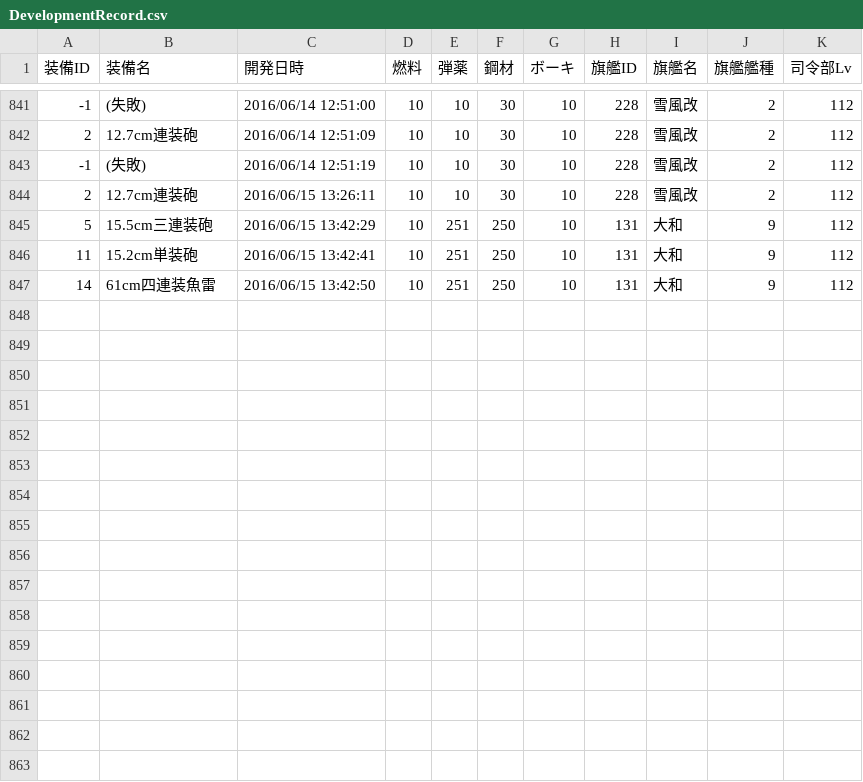
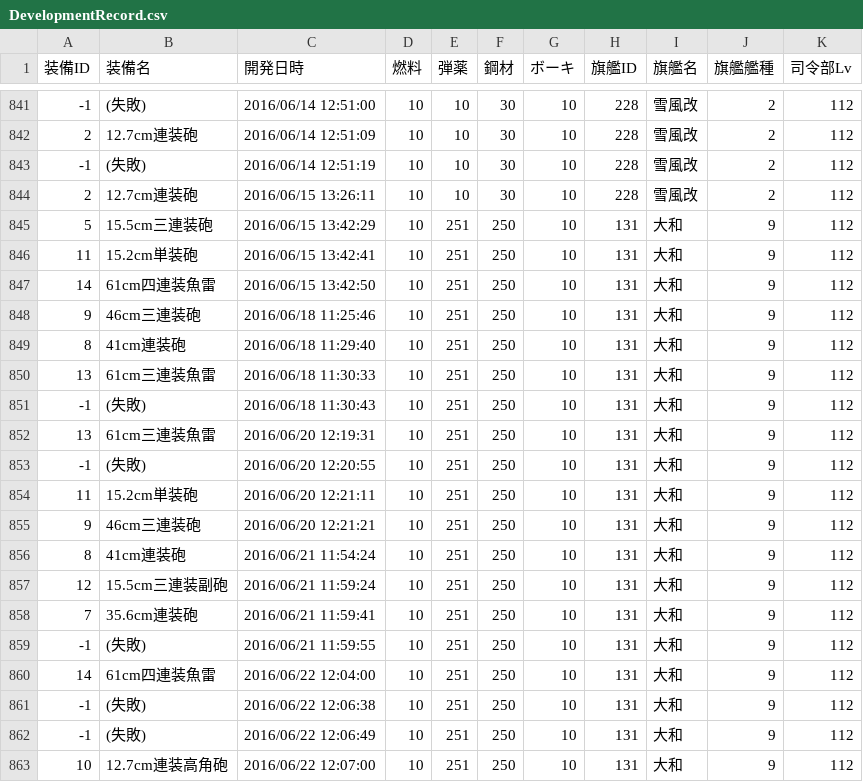
Before and after one commit to MaChenhao/74eo.makai, a CSV file: Record/DevelopmentRecord.csv, drawn as a sheet; only a part is shown, gaps mark what is left out.

```diff
--- a/Record/DevelopmentRecord.csv
+++ b/Record/DevelopmentRecord.csv
@@ -847 +847,17 @@
 14,61cm四連装魚雷,2016/06/15 13:42:50,10,251,250,10,131,大和,9,112
+9,46cm三連装砲,2016/06/18 11:25:46,10,251,250,10,131,大和,9,112
+8,41cm連装砲,2016/06/18 11:29:40,10,251,250,10,131,大和,9,112
+13,61cm三連装魚雷,2016/06/18 11:30:33,10,251,250,10,131,大和,9,112
+-1,(失敗),2016/06/18 11:30:43,10,251,250,10,131,大和,9,112
+13,61cm三連装魚雷,2016/06/20 12:19:31,10,251,250,10,131,大和,9,112
+-1,(失敗),2016/06/20 12:20:55,10,251,250,10,131,大和,9,112
+11,15.2cm単装砲,2016/06/20 12:21:11,10,251,250,10,131,大和,9,112
+9,46cm三連装砲,2016/06/20 12:21:21,10,251,250,10,131,大和,9,112
+8,41cm連装砲,2016/06/21 11:54:24,10,251,250,10,131,大和,9,112
+12,15.5cm三連装副砲,2016/06/21 11:59:24,10,251,250,10,131,大和,9,112
+7,35.6cm連装砲,2016/06/21 11:59:41,10,251,250,10,131,大和,9,112
+-1,(失敗),2016/06/21 11:59:55,10,251,250,10,131,大和,9,112
+14,61cm四連装魚雷,2016/06/22 12:04:00,10,251,250,10,131,大和,9,112
+-1,(失敗),2016/06/22 12:06:38,10,251,250,10,131,大和,9,112
+-1,(失敗),2016/06/22 12:06:49,10,251,250,10,131,大和,9,112
+10,12.7cm連装高角砲,2016/06/22 12:07:00,10,251,250,10,131,大和,9,112
```
Also changed, not shown: Record/ConstructionRecord.csv, Record/ResourceRecord.csv, 13 other files.
